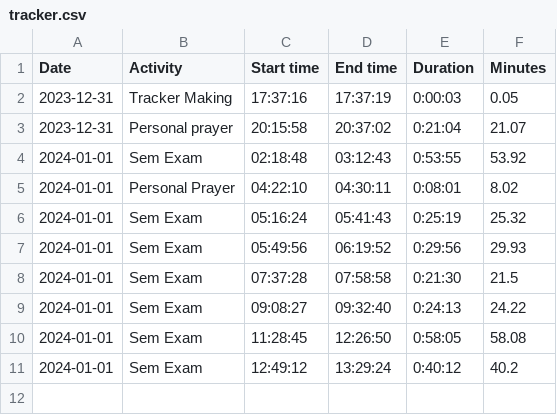
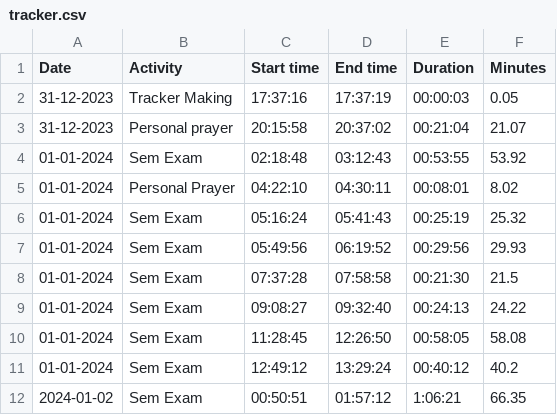
Before and after one commit to amalshaji4540/2024, a CSV file: tracker.csv, drawn as a sheet; the diff names each change by its address in the sheet, - before the commit and + after, or states it on an @@ line.

Commit message:
added new activity

```diff
--- a/tracker.csv
+++ b/tracker.csv
-A2:A3 (Date): 2023-12-31
+A2:A3 (Date): 31-12-2023
-E2 (Duration): 0:00:03
+E2 (Duration): 00:00:03
-E3 (Duration): 0:21:04
+E3 (Duration): 00:21:04
-A4:A11 (Date): 2024-01-01
+A4:A11 (Date): 01-01-2024
-E4 (Duration): 0:53:55
+E4 (Duration): 00:53:55
-E5 (Duration): 0:08:01
+E5 (Duration): 00:08:01
-E6 (Duration): 0:25:19
+E6 (Duration): 00:25:19
-E7 (Duration): 0:29:56
+E7 (Duration): 00:29:56
-E8 (Duration): 0:21:30
+E8 (Duration): 00:21:30
-E9 (Duration): 0:24:13
+E9 (Duration): 00:24:13
-E10 (Duration): 0:58:05
+E10 (Duration): 00:58:05
-E11 (Duration): 0:40:12
+E11 (Duration): 00:40:12
+row 12: 2024-01-02 | Sem Exam | 00:50:51 | 01:57:12 | 1:06:21 | 66.35
```
